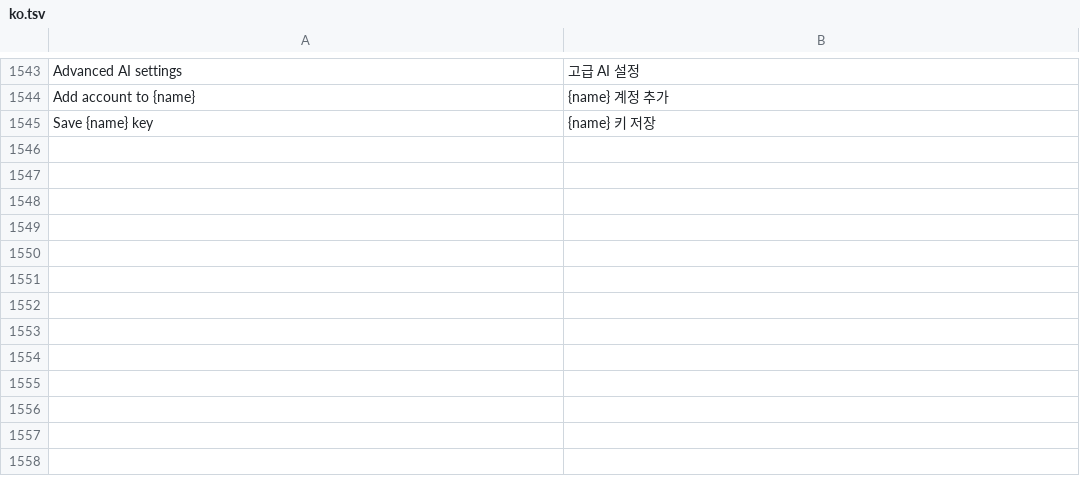
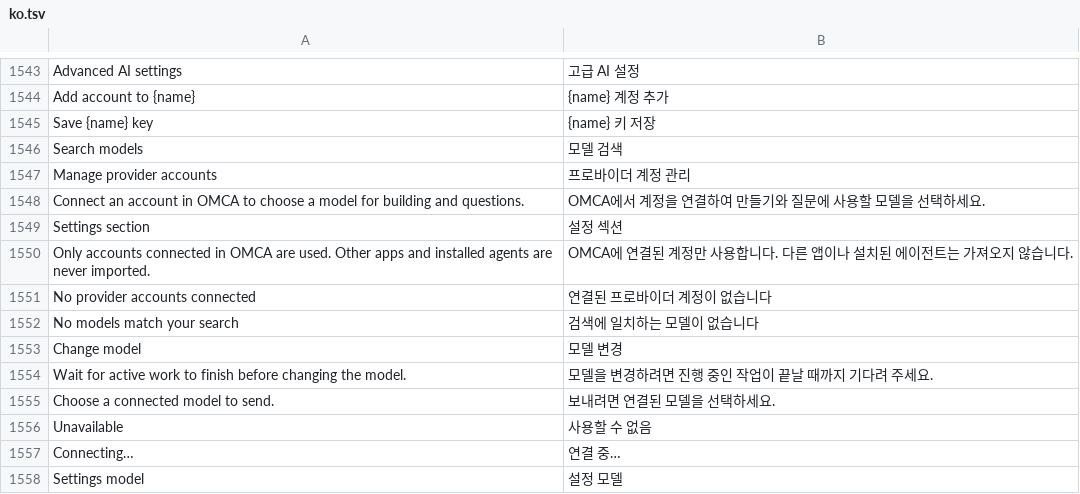
Before and after one commit to SeuPut0705/omca, a TSV file: crates/ui-egui/src/i18n/ko.tsv, drawn as a sheet; only a part is shown, gaps mark what is left out; the diff names each change by its address in the sheet, - before the commit and + after, or states it on an @@ line.

Commit message:
fix(desktop): use explicit accounts and models
Prevent local CLI discovery and ambient credentials from selecting a desktop builder. Use one committed model selection across chat, projects and build questions while preserving legacy CLI configuration.

```diff
--- a/crates/ui-egui/src/i18n/ko.tsv
+++ b/crates/ui-egui/src/i18n/ko.tsv
+row 1546: Search models | 모델 검색
+row 1547: Manage provider accounts | 프로바이더 계정 관리
+row 1548: Connect an account in OMCA to choose a model for building and questions. | OMCA에서 계정을 연결하여 만들기와 질문에 사용할 모델을 선택하세요.
+row 1549: Settings section | 설정 섹션
+row 1550: Only accounts connected in OMCA are used. Other apps and installed agents are never imported. | OMCA에 연결된 계정만 사용합니다. 다른 앱이나 설치된 에이전트는 가져오지 않습니다.
+row 1551: No provider accounts connected | 연결된 프로바이더 계정이 없습니다
+row 1552: No models match your search | 검색에 일치하는 모델이 없습니다
+row 1553: Change model | 모델 변경
+row 1554: Wait for active work to finish before changing the model. | 모델을 변경하려면 진행 중인 작업이 끝날 때까지 기다려 주세요.
+row 1555: Choose a connected model to send. | 보내려면 연결된 모델을 선택하세요.
+row 1556: Unavailable | 사용할 수 없음
+row 1557: Connecting… | 연결 중…
+row 1558: Settings model | 설정 모델
```
Also changed, not shown: 39 other files.
